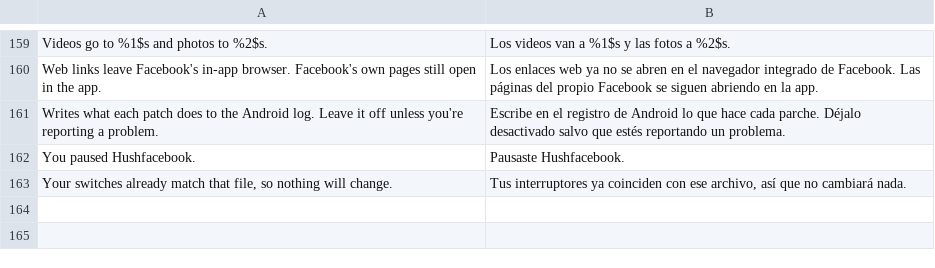
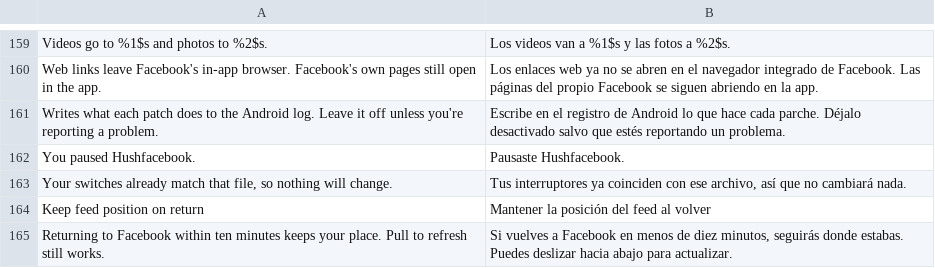
Before and after one commit to SysAdminDoc/Hushfacebook, a TSV file: extensions/shared/library/src/main/l10n/es.tsv, drawn as a sheet; only a part is shown, gaps mark what is left out; the diff names each change by its address in the sheet, - before the commit and + after, or states it on an @@ line.

```diff
--- a/extensions/shared/library/src/main/l10n/es.tsv
+++ b/extensions/shared/library/src/main/l10n/es.tsv
+row 164: Keep feed position on return | Mantener la posición del feed al volver
+row 165: Returning to Facebook within ten minutes keeps your place. Pull to refresh still works. | Si vuelves a Facebook en menos de diez minutos, seguirás donde estabas. Puedes deslizar hacia abajo para actualizar.
```
Also changed, not shown: extensions/shared/library/src/main/l10n/de.tsv, extensions/shared/library/src/main/l10n/in.tsv, 22 other files.
